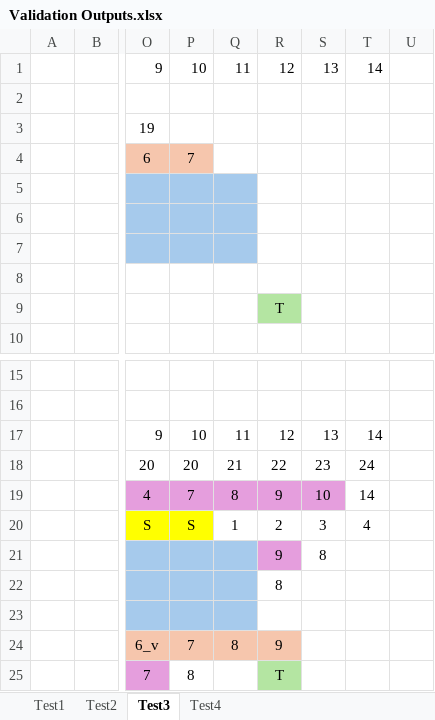
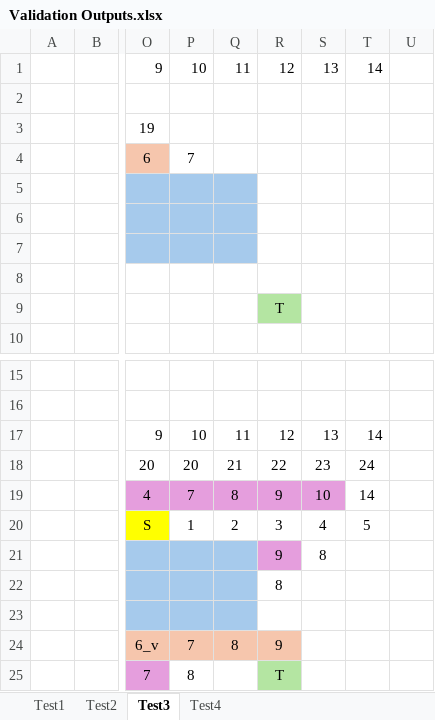
Before and after one commit to useframi1/Maze-Router, an Excel workbook: Validation/Validation Outputs.xlsx, sheet Test3, drawn as a sheet; only a part is shown, gaps mark what is left out; values as stored, in another font and other column widths than the file's, no borders; charts and pictures not drawn; the diff names each change by its address in the sheet, - before the commit and + after, or states it on an @@ line.

Commit message:
fixing test3 output

```diff
--- a/Validation/Validation Outputs.xlsx (sheet Test3)
+++ b/Validation/Validation Outputs.xlsx (sheet Test3)
-P4 fill: #F6C6AD
+P4 fill: none
-P20: S
+P20: 1
-P20 fill: #FFFF00
+P20 fill: none
-Q20: 1
+Q20: 2
-R20: 2
+R20: 3
-S20: 3
+S20: 4
-T20: 4
+T20: 5
```
Also changed, not shown: charts or pictures.
